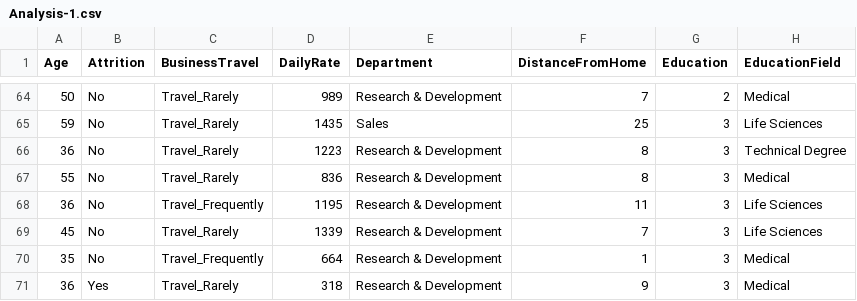
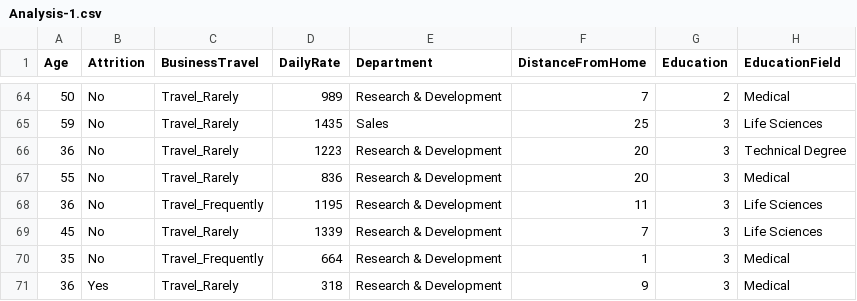
Before and after one commit to tankmitesh/Power_BI, a CSV file: Analysis-1.csv, drawn as a sheet; only a part is shown, gaps mark what is left out; the diff names each change by its address in the sheet, - before the commit and + after, or states it on an @@ line.

Commit message:
update column values

```diff
--- a/Analysis-1.csv
+++ b/Analysis-1.csv
-F66:F67 (DistanceFromHome): 8
+F66:F67 (DistanceFromHome): 20
```
